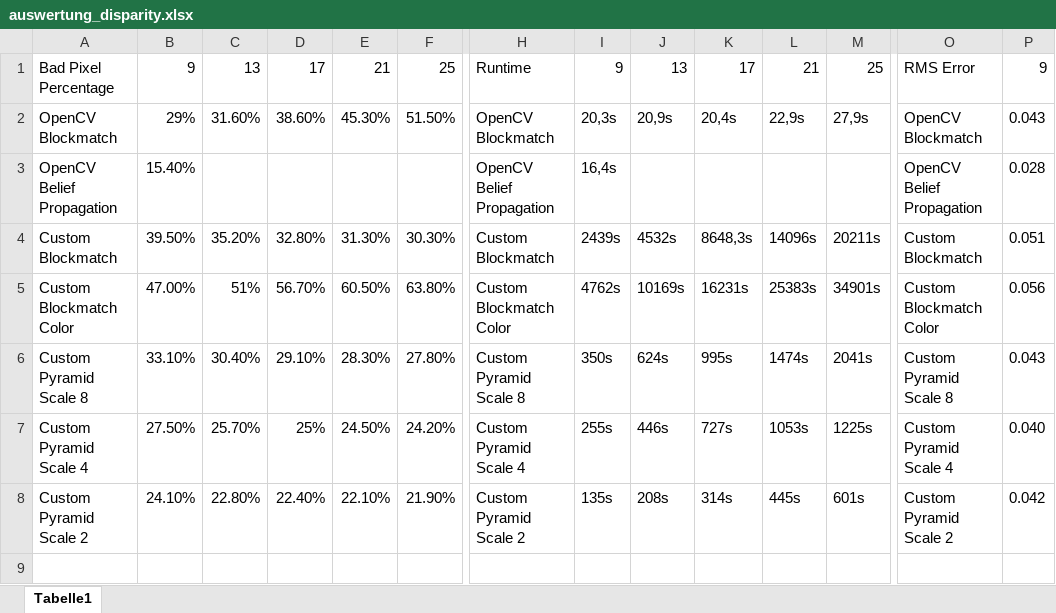
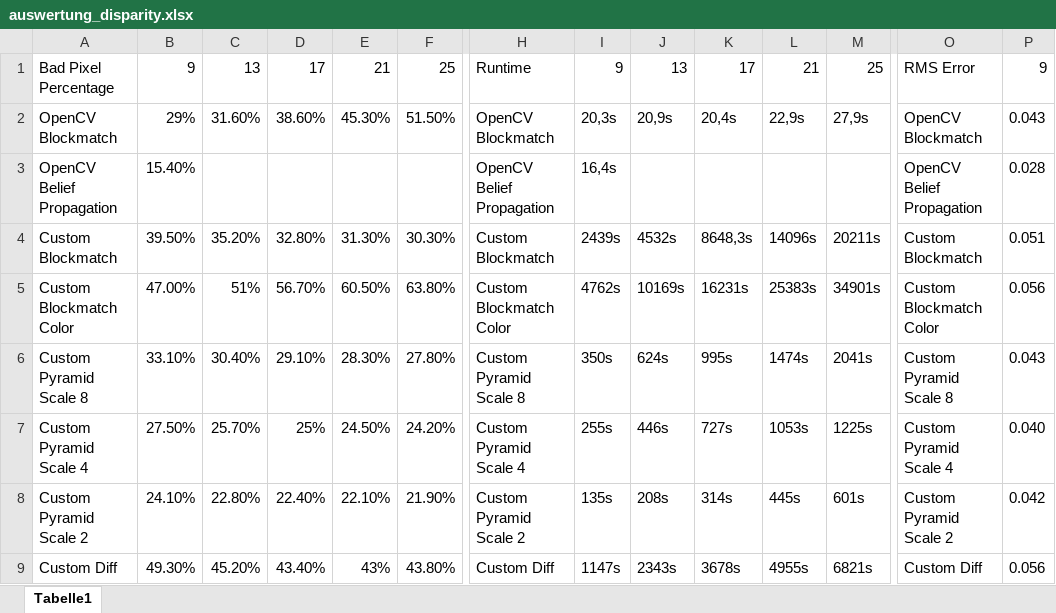
Before and after one commit to guxue365/Stereomatcher, an Excel workbook: auswertung_disparity.xlsx, sheet Tabelle1, drawn as a sheet; only a part is shown, gaps mark what is left out; values as stored, in another font and other column widths than the file's, no borders; rows hold the shown columns only; the diff names each change by its address in the sheet, - before the commit and + after, or states it on an @@ line.

```diff
--- a/auswertung_disparity.xlsx (sheet Tabelle1)
+++ b/auswertung_disparity.xlsx (sheet Tabelle1)
+row 9: Custom Diff | 49.30% | 45.20% | 43.40% | 43% | 43.80% | Custom Diff | 1147s | 2343s | 3678s | 4955s | 6821s | Custom Diff | 0.056
```
Also changed, not shown: 11 other files.
